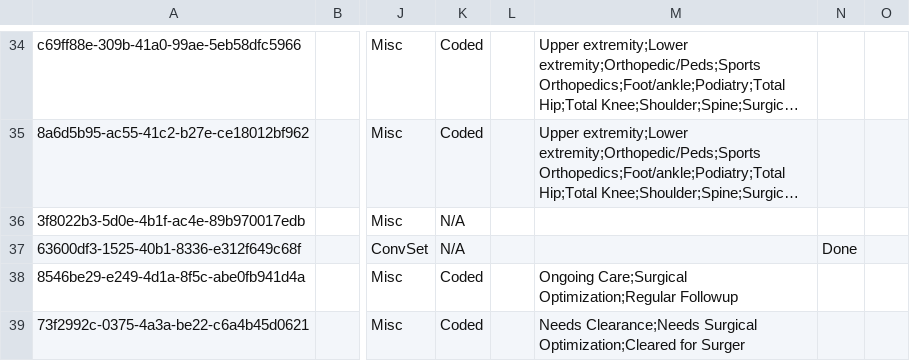
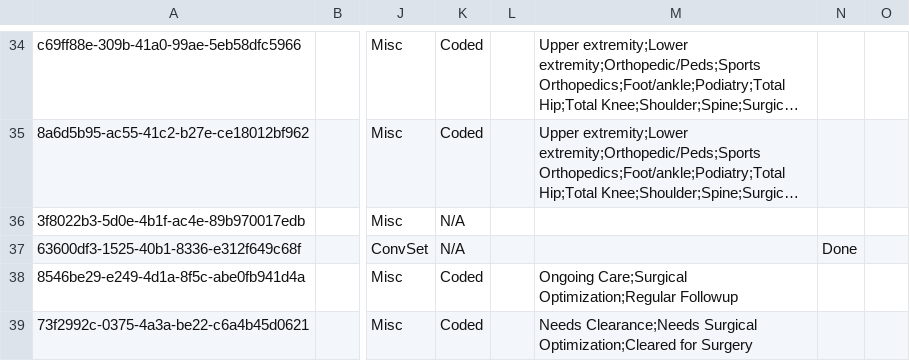
Before and after one commit to globalhealthcoalition/openmrs-config-ghc, a CSV file: configuration/concepts/program_attribute_types.csv, drawn as a sheet; only a part is shown, gaps mark what is left out; long unchanged cells end in …; the diff names each change by its address in the sheet, - before the commit and + after, or states it on an @@ line.

Commit message:
GHC-104: Minor Edits

```diff
--- a/configuration/concepts/program_attribute_types.csv
+++ b/configuration/concepts/program_attribute_types.csv
-M39: …Optimization;Cleared for Surger
+M39: …Optimization;Cleared for Surgery
```
